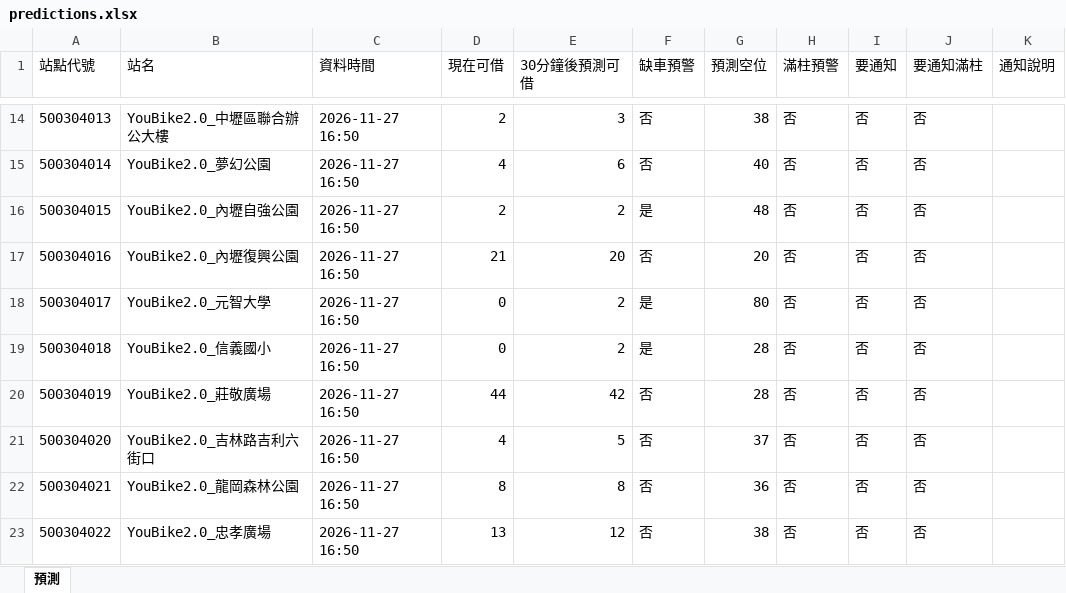
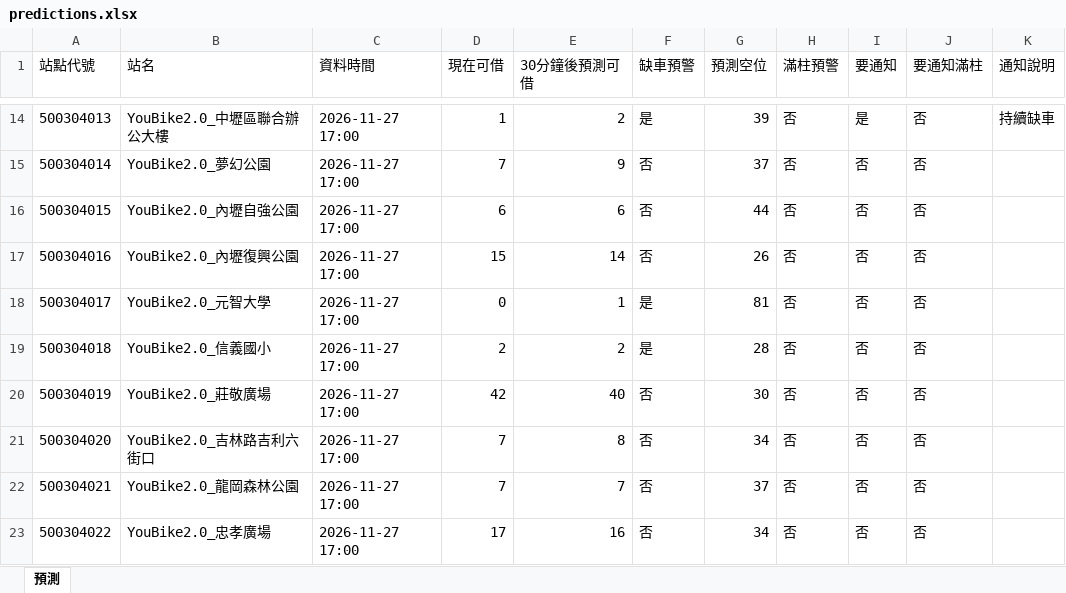
Before and after one commit to MingWei174/ncu-youbike, an Excel workbook: predictions.xlsx, sheet 預測, drawn as a sheet; only a part is shown, gaps mark what is left out; values as stored, in another font and other column widths than the file's, no borders; table styles not drawn; the diff covers the shown part only; the diff names each change by its address in the sheet, - before the commit and + after, or states it on an @@ line.

```diff
--- a/predictions.xlsx (sheet 預測)
+++ b/predictions.xlsx (sheet 預測)
-C14:C23 (資料時間): 2026-11-27 16:50
+C14:C23 (資料時間): 2026-11-27 17:00
-D14 (現在可借): 2
+D14 (現在可借): 1
-E14 (30分鐘後預測可借): 3
+E14 (30分鐘後預測可借): 2
-F14 (缺車預警): 否
+F14 (缺車預警): 是
-G14 (預測空位): 38
+G14 (預測空位): 39
-I14 (要通知): 否
+I14 (要通知): 是
-K14 (通知說明): (empty)
+K14 (通知說明): 持續缺車
-D15 (現在可借): 4
+D15 (現在可借): 7
-E15 (30分鐘後預測可借): 6
+E15 (30分鐘後預測可借): 9
-G15 (預測空位): 40
+G15 (預測空位): 37
-D16 (現在可借): 2
+D16 (現在可借): 6
-E16 (30分鐘後預測可借): 2
+E16 (30分鐘後預測可借): 6
-F16 (缺車預警): 是
+F16 (缺車預警): 否
-G16 (預測空位): 48
+G16 (預測空位): 44
-D17 (現在可借): 21
+D17 (現在可借): 15
-E17 (30分鐘後預測可借): 20
+E17 (30分鐘後預測可借): 14
-G17 (預測空位): 20
+G17 (預測空位): 26
-E18 (30分鐘後預測可借): 2
+E18 (30分鐘後預測可借): 1
-G18 (預測空位): 80
+G18 (預測空位): 81
-D19 (現在可借): 0
+D19 (現在可借): 2
-D20 (現在可借): 44
+D20 (現在可借): 42
-E20 (30分鐘後預測可借): 42
+E20 (30分鐘後預測可借): 40
-G20 (預測空位): 28
+G20 (預測空位): 30
-D21 (現在可借): 4
+D21 (現在可借): 7
-E21 (30分鐘後預測可借): 5
+E21 (30分鐘後預測可借): 8
-G21 (預測空位): 37
+G21 (預測空位): 34
-D22 (現在可借): 8
+D22 (現在可借): 7
-E22 (30分鐘後預測可借): 8
+E22 (30分鐘後預測可借): 7
-G22 (預測空位): 36
+G22 (預測空位): 37
-D23 (現在可借): 13
+D23 (現在可借): 17
-E23 (30分鐘後預測可借): 12
+E23 (30分鐘後預測可借): 16
-G23 (預測空位): 38
+G23 (預測空位): 34
```
Also changed, not shown: 615 edited cells elsewhere in this sheet, copilot_data.xlsx, 5 other files.
